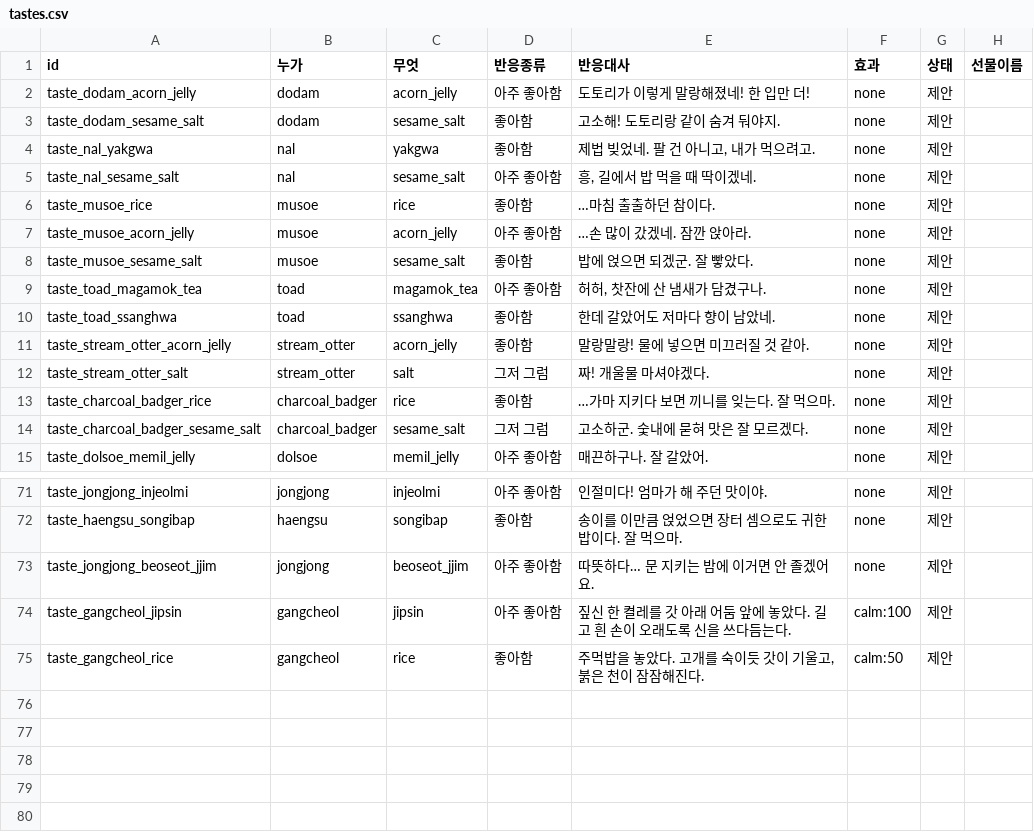
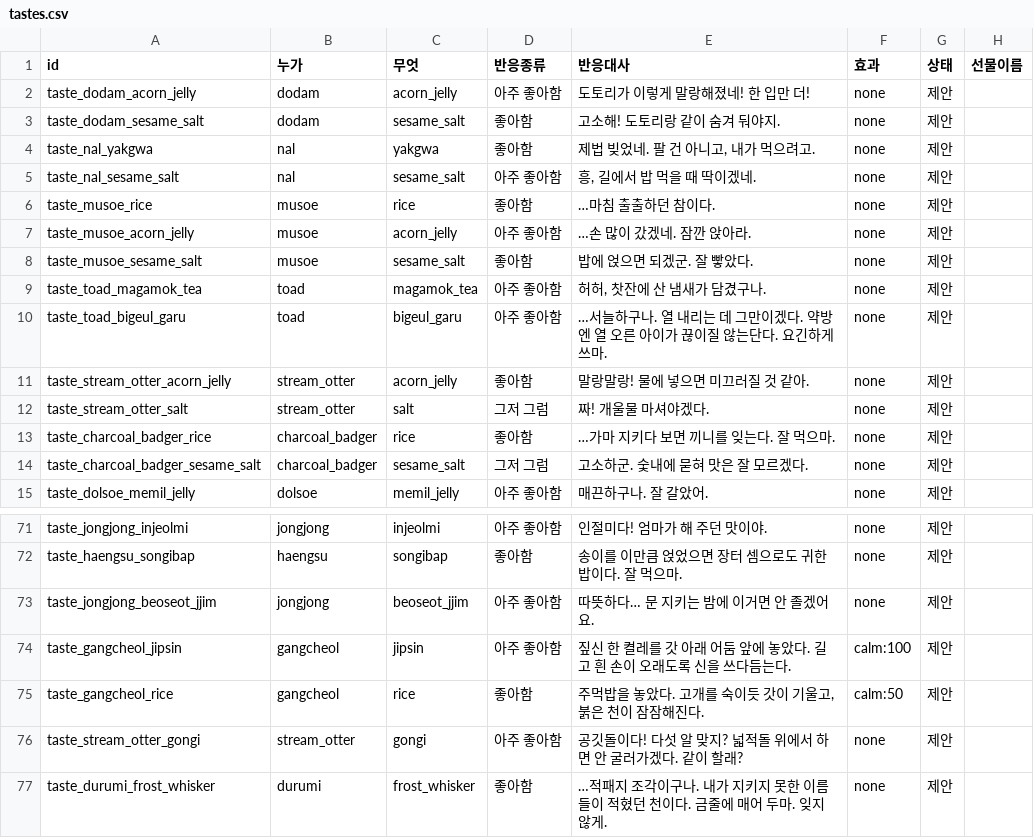
Before and after one commit to MATTTTJ/PACKOON, a CSV file: design/data/tastes.csv, drawn as a sheet; only a part is shown, gaps mark what is left out.

```diff
--- a/design/data/tastes.csv
+++ b/design/data/tastes.csv
@@ -9,3 +9,3 @@ taste_musoe_sesame_salt,musoe,sesame_salt,좋아함,밥에 얹으면 되겠군.
 taste_toad_magamok_tea,toad,magamok_tea,아주 좋아함,"허허, 찻잔에 산 냄새가 담겼구나.",none,제안,
-taste_toad_ssanghwa,toad,ssanghwa,좋아함,한데 갈았어도 저마다 향이 남았네.,none,제안,
+taste_toad_bigeul_garu,toad,bigeul_garu,아주 좋아함,"…서늘하구나. 열 내리는 데 그만이겠다. 약방엔 열 오른 아이가 끊이질 않는단다. 요긴하게 쓰마.",none,제안,
 taste_stream_otter_acorn_jelly,stream_otter,acorn_jelly,좋아함,말랑말랑! 물에 넣으면 미끄러질 것 같아.,none,제안,
@@ -75 +75,3 @@ taste_gangcheol_jipsin,gangcheol,jipsin,아주 좋아함,짚신 한 켤레를
 taste_gangcheol_rice,gangcheol,rice,좋아함,"주먹밥을 놓았다. 고개를 숙이듯 갓이 기울고, 붉은 천이 잠잠해진다.",calm:50,제안,
+taste_stream_otter_gongi,stream_otter,gongi,아주 좋아함,공깃돌이다! 다섯 알 맞지? 넓적돌 위에서 하면 안 굴러가겠다. 같이 할래?,none,제안,
+taste_durumi_frost_whisker,durumi,frost_whisker,좋아함,…적패지 조각이구나. 내가 지키지 못한 이름들이 적혔던 천이다. 금줄에 매어 두마. 잊지 않게.,none,제안,
```
Also changed, not shown: design/data/decisions.csv, design/data/trades.csv, 20 other files.
